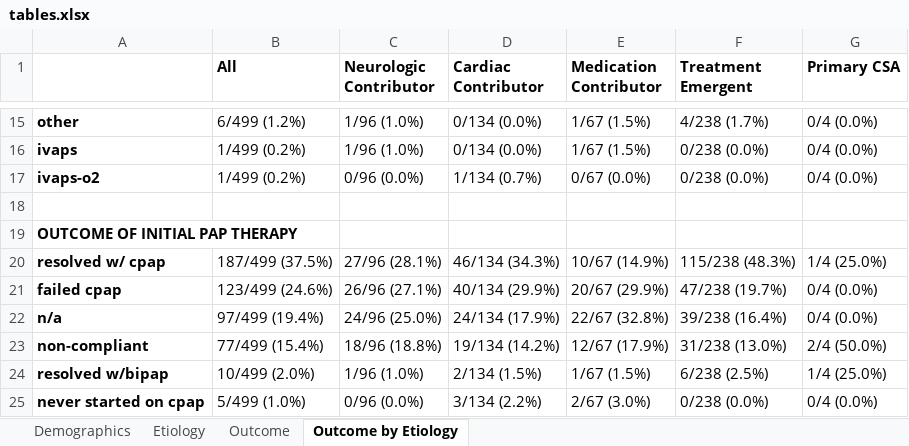
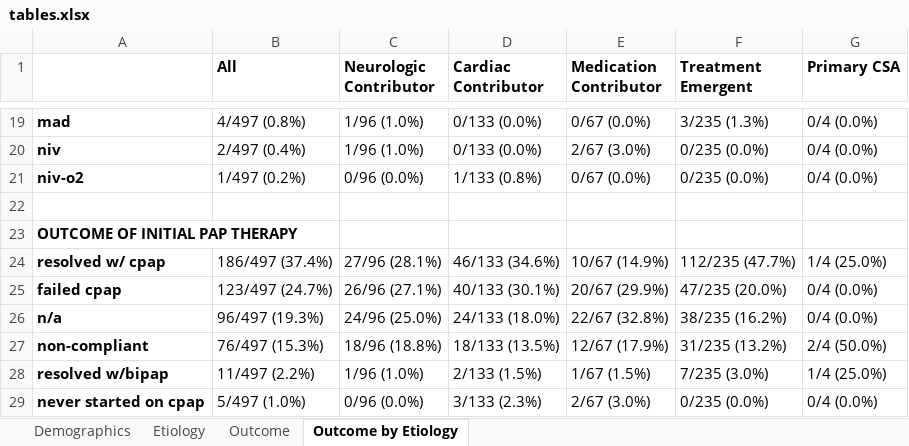
Before and after one commit to reblocke/CSA, an Excel workbook: tables.xlsx, sheet Outcome by Etiology, drawn as a sheet; only a part is shown, gaps mark what is left out; values as stored, in another font and other column widths than the file's, no borders; addresses are those after the commit; the diff covers the shown part only; the diff names each change by its address in the sheet, - before the commit and + after, or states it on an @@ line.

```diff
--- a/tables.xlsx (sheet Outcome by Etiology)
+++ b/tables.xlsx (sheet Outcome by Etiology)
-A19: other
+A19: mad
-B19 (All): 6/499 (1.2%)
+B19 (All): 4/497 (0.8%)
-D19:D20 (Cardiac Contributor): 0/134 (0.0%)
+D19:D20 (Cardiac Contributor): 0/133 (0.0%)
-E19 (Medication Contributor): 1/67 (1.5%)
+E19 (Medication Contributor): 0/67 (0.0%)
-F19 (Treatment Emergent): 4/238 (1.7%)
+F19 (Treatment Emergent): 3/235 (1.3%)
-A20: ivaps
+A20: niv
-B20 (All): 1/499 (0.2%)
+B20 (All): 2/497 (0.4%)
-E20 (Medication Contributor): 1/67 (1.5%)
+E20 (Medication Contributor): 2/67 (3.0%)
-F20:F21 (Treatment Emergent): 0/238 (0.0%)
+F20:F21 (Treatment Emergent): 0/235 (0.0%)
-A21: ivaps-o2
+A21: niv-o2
-B21 (All): 1/499 (0.2%)
+B21 (All): 1/497 (0.2%)
-D21 (Cardiac Contributor): 1/134 (0.7%)
+D21 (Cardiac Contributor): 1/133 (0.8%)
-B24 (All): 187/499 (37.5%)
+B24 (All): 186/497 (37.4%)
-D24 (Cardiac Contributor): 46/134 (34.3%)
+D24 (Cardiac Contributor): 46/133 (34.6%)
-F24 (Treatment Emergent): 115/238 (48.3%)
+F24 (Treatment Emergent): 112/235 (47.7%)
-B25 (All): 123/499 (24.6%)
+B25 (All): 123/497 (24.7%)
-D25 (Cardiac Contributor): 40/134 (29.9%)
+D25 (Cardiac Contributor): 40/133 (30.1%)
-F25 (Treatment Emergent): 47/238 (19.7%)
+F25 (Treatment Emergent): 47/235 (20.0%)
-B26 (All): 97/499 (19.4%)
+B26 (All): 96/497 (19.3%)
-D26 (Cardiac Contributor): 24/134 (17.9%)
+D26 (Cardiac Contributor): 24/133 (18.0%)
-F26 (Treatment Emergent): 39/238 (16.4%)
+F26 (Treatment Emergent): 38/235 (16.2%)
-B27 (All): 77/499 (15.4%)
+B27 (All): 76/497 (15.3%)
-D27 (Cardiac Contributor): 19/134 (14.2%)
+D27 (Cardiac Contributor): 18/133 (13.5%)
-F27 (Treatment Emergent): 31/238 (13.0%)
+F27 (Treatment Emergent): 31/235 (13.2%)
-B28 (All): 10/499 (2.0%)
+B28 (All): 11/497 (2.2%)
-D28 (Cardiac Contributor): 2/134 (1.5%)
+D28 (Cardiac Contributor): 2/133 (1.5%)
-F28 (Treatment Emergent): 6/238 (2.5%)
+F28 (Treatment Emergent): 7/235 (3.0%)
-B29 (All): 5/499 (1.0%)
+B29 (All): 5/497 (1.0%)
-D29 (Cardiac Contributor): 3/134 (2.2%)
+D29 (Cardiac Contributor): 3/133 (2.3%)
-F29 (Treatment Emergent): 0/238 (0.0%)
+F29 (Treatment Emergent): 0/235 (0.0%)
```
Also changed, not shown: 4 added rows and 27 edited cells elsewhere in this sheet, sheet Demographics, sheet Outcome, sheet Etiology, 15 other files.
